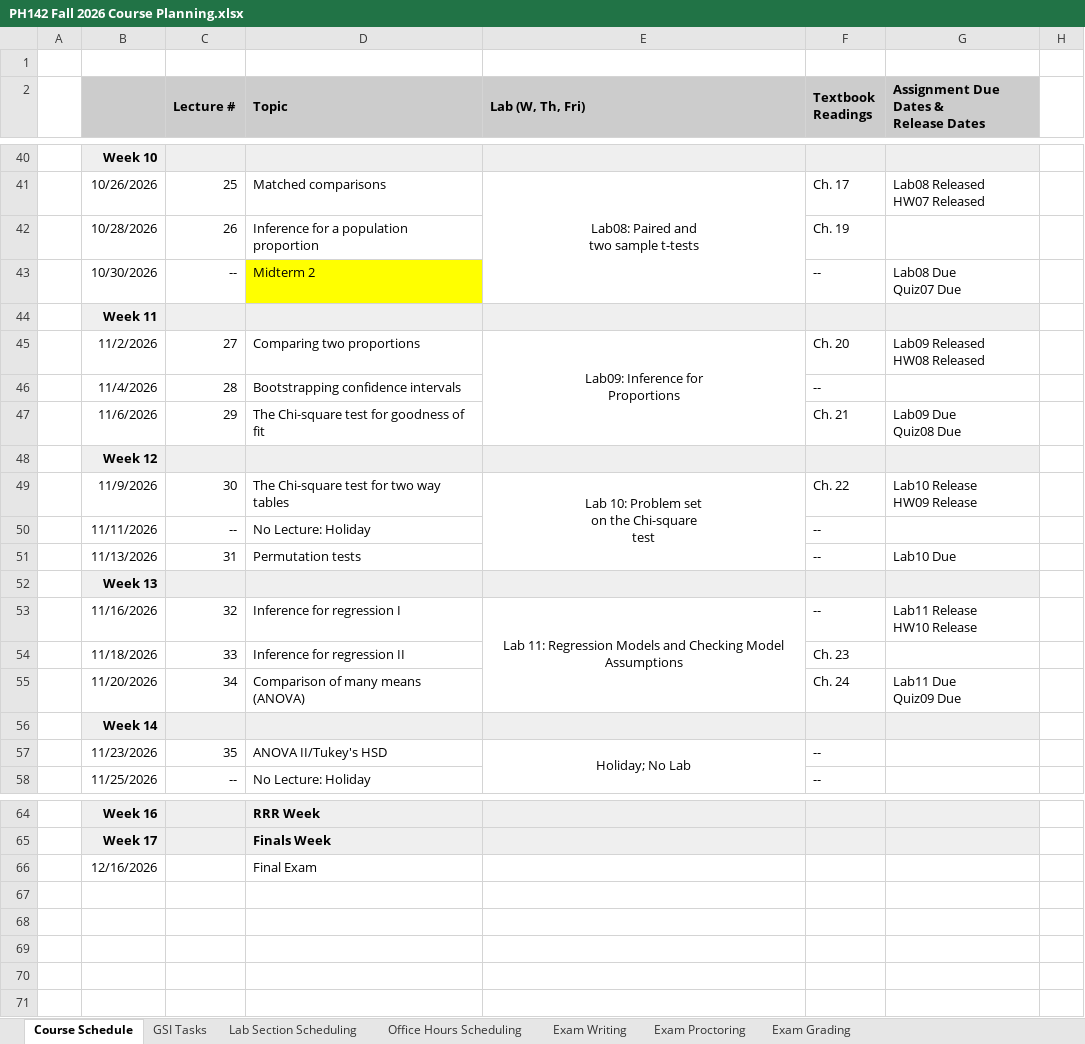
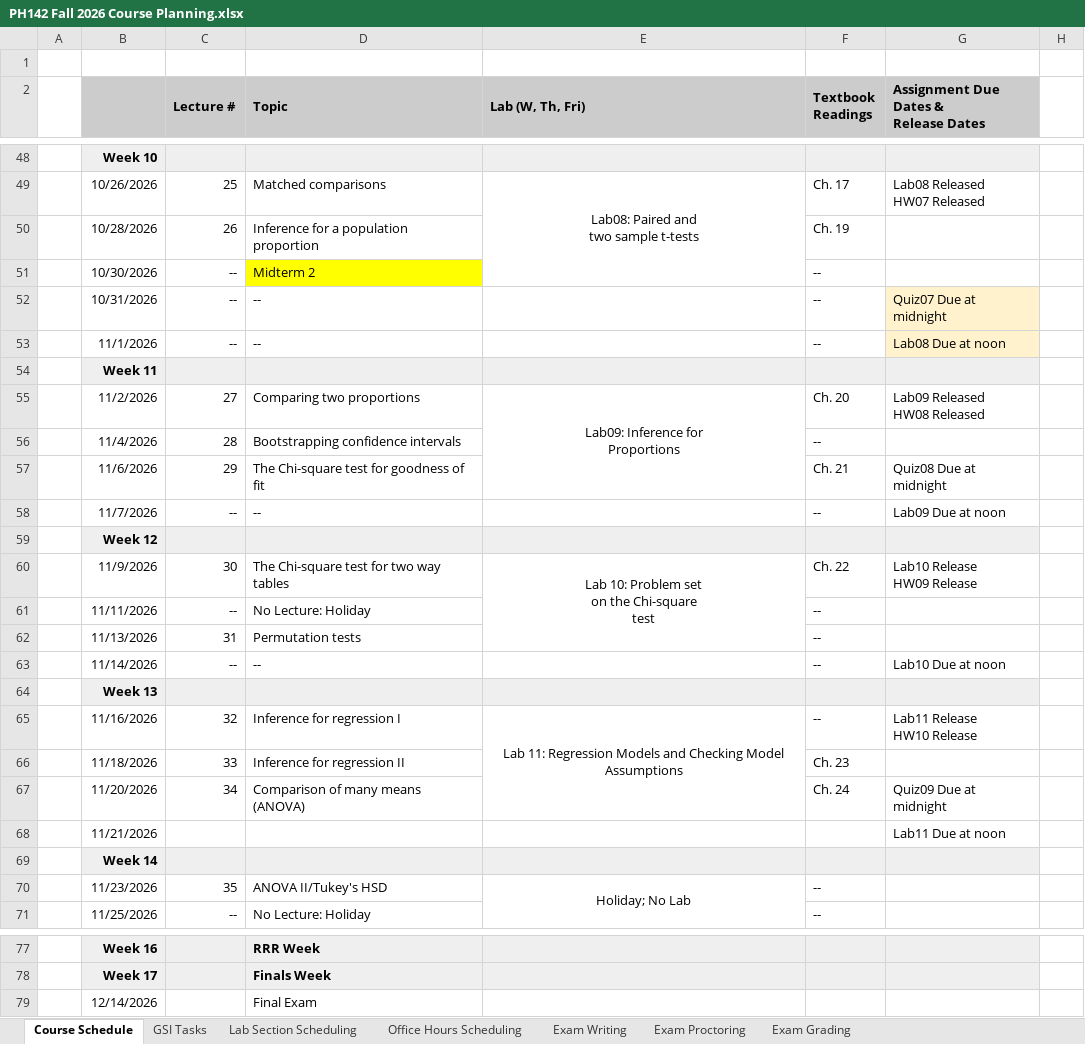
Before and after one commit to ph142-ucb/fa26, an Excel workbook: PH142 Fall 2026 Course Planning.xlsx, sheet Course Schedule, drawn as a sheet; only a part is shown, gaps mark what is left out; values as stored, in another font and other column widths than the file's, no borders; charts and pictures not drawn; addresses are those after the commit; ↵ is a line break in a cell; the diff covers the shown part only; the diff names each change by its address in the sheet, - before the commit and + after, or states it on an @@ line.

```diff
--- a/PH142 Fall 2026 Course Planning.xlsx (sheet Course Schedule)
+++ b/PH142 Fall 2026 Course Planning.xlsx (sheet Course Schedule)
-G51: Lab08 Due ↵ Quiz07 Due
+G51: (empty)
+row 52:  | 10/31/2026 | -- | -- |  | -- | Quiz07 Due at midnight
+row 53:  | 11/1/2026 | -- | -- |  | -- | Lab08 Due at noon
-G57: Lab09 Due ↵ Quiz08 Due
+G57: Quiz08 Due at midnight
+row 58:  | 11/7/2026 | -- | -- |  | -- | Lab09 Due at noon
-G62: Lab10 Due
+G62: (empty)
+row 63:  | 11/14/2026 | -- | -- |  | -- | Lab10 Due at noon
-G67: Lab11 Due ↵ Quiz09 Due
+G67: Quiz09 Due at midnight
+row 68:  | 11/21/2026 |  |  |  |  | Lab11 Due at noon
-B79: 12/16/2026
+B79: 12/14/2026
```
Also changed, not shown: 8 added rows and 7 edited cells elsewhere in this sheet, sheet GSI Tasks, sheet Office Hours Scheduling, 20 other files.
